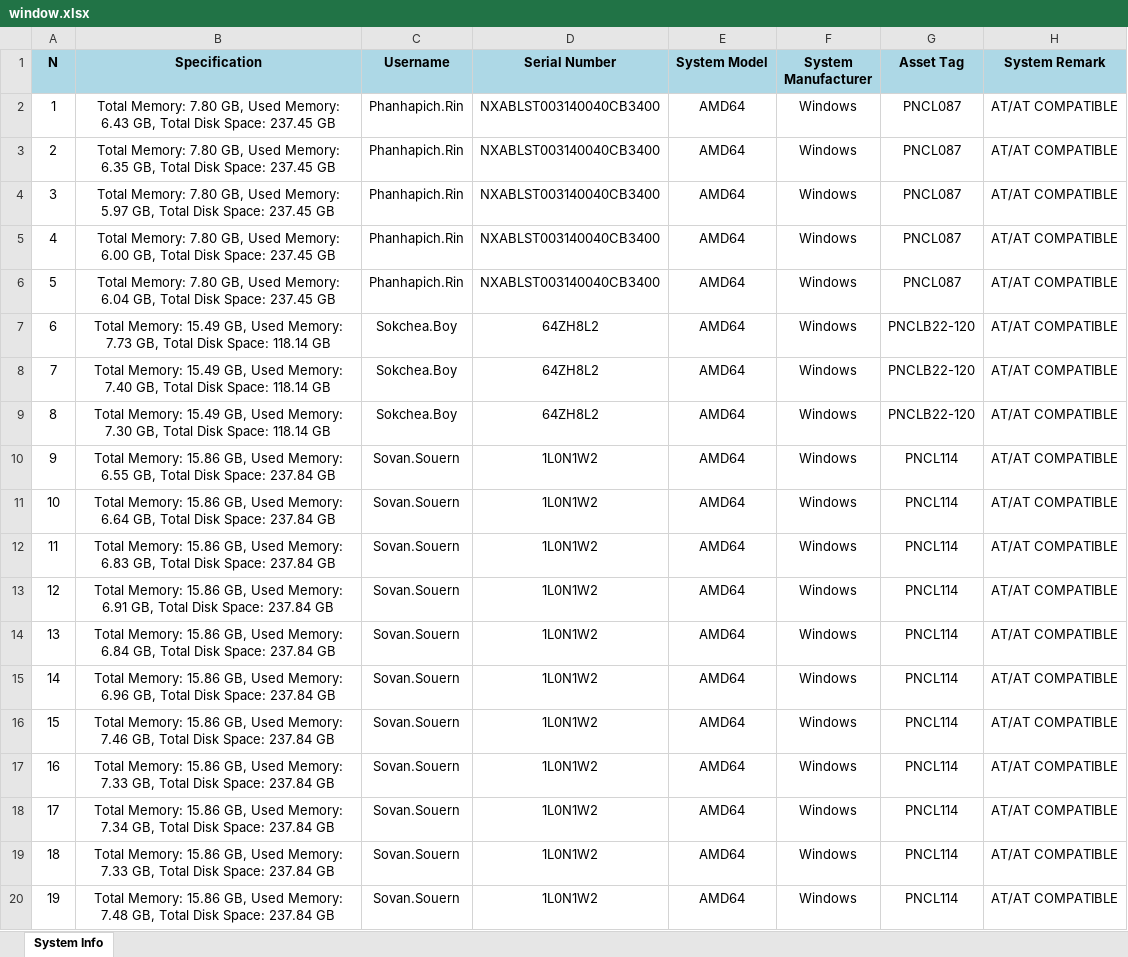
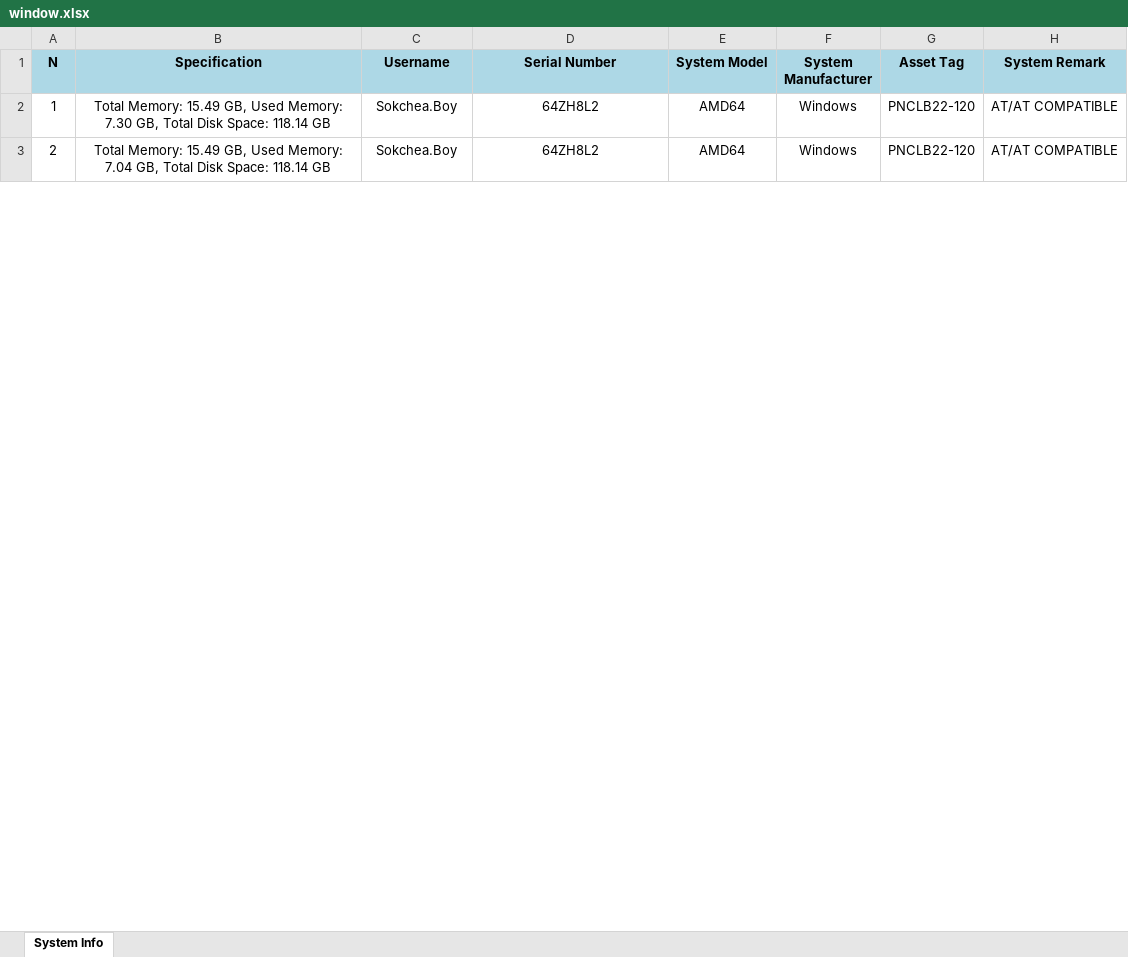
Before and after one commit to sovan-souern/Project-Python, an Excel workbook: window.xlsx, sheet System Info, drawn as a sheet; only a part is shown; values as stored, in another font and other column widths than the file's, no borders; removed rows and columns are numbered as before the commit, all else as after; the diff covers the shown part only; the diff names each change by its address in the sheet, - before the commit and + after, or states it on an @@ line.

```diff
--- a/window.xlsx (sheet System Info)
+++ b/window.xlsx (sheet System Info)
-row 2: 1 | Total Memory: 7.80 GB, Used Memory: 6.43 GB, Total Disk Space: 237.45 GB | Phanhapich.Rin | NXABLST003140040CB3400 | AMD64 | Windows | PNCL087 | AT/AT COMPATIBLE
-row 3: 2 | Total Memory: 7.80 GB, Used Memory: 6.35 GB, Total Disk Space: 237.45 GB | Phanhapich.Rin | NXABLST003140040CB3400 | AMD64 | Windows | PNCL087 | AT/AT COMPATIBLE
-row 4: 3 | Total Memory: 7.80 GB, Used Memory: 5.97 GB, Total Disk Space: 237.45 GB | Phanhapich.Rin | NXABLST003140040CB3400 | AMD64 | Windows | PNCL087 | AT/AT COMPATIBLE
-row 5: 4 | Total Memory: 7.80 GB, Used Memory: 6.00 GB, Total Disk Space: 237.45 GB | Phanhapich.Rin | NXABLST003140040CB3400 | AMD64 | Windows | PNCL087 | AT/AT COMPATIBLE
-row 6: 5 | Total Memory: 7.80 GB, Used Memory: 6.04 GB, Total Disk Space: 237.45 GB | Phanhapich.Rin | NXABLST003140040CB3400 | AMD64 | Windows | PNCL087 | AT/AT COMPATIBLE
-row 7: 6 | Total Memory: 15.49 GB, Used Memory: 7.73 GB, Total Disk Space: 118.14 GB | Sokchea.Boy | 64ZH8L2 | AMD64 | Windows | PNCLB22-120 | AT/AT COMPATIBLE
-row 8: 7 | Total Memory: 15.49 GB, Used Memory: 7.40 GB, Total Disk Space: 118.14 GB | Sokchea.Boy | 64ZH8L2 | AMD64 | Windows | PNCLB22-120 | AT/AT COMPATIBLE
@@ column A (N) renumbered from row 2 down @@
-row 10: 9 | Total Memory: 15.86 GB, Used Memory: 6.55 GB, Total Disk Space: 237.84 GB | Sovan.Souern | 1L0N1W2 | AMD64 | Windows | PNCL114 | AT/AT COMPATIBLE
-row 11: 10 | Total Memory: 15.86 GB, Used Memory: 6.64 GB, Total Disk Space: 237.84 GB | Sovan.Souern | 1L0N1W2 | AMD64 | Windows | PNCL114 | AT/AT COMPATIBLE
-row 12: 11 | Total Memory: 15.86 GB, Used Memory: 6.83 GB, Total Disk Space: 237.84 GB | Sovan.Souern | 1L0N1W2 | AMD64 | Windows | PNCL114 | AT/AT COMPATIBLE
-B3 (Specification): Total Memory: 15.86 GB, Used Memory: 6.91 GB, Total Disk Space: 237.84 GB
+B3 (Specification): Total Memory: 15.49 GB, Used Memory: 7.04 GB, Total Disk Space: 118.14 GB
-C3 (Username): Sovan.Souern
+C3 (Username): Sokchea.Boy
-D3 (Serial Number): 1L0N1W2
+D3 (Serial Number): 64ZH8L2
-G3 (Asset Tag): PNCL114
+G3 (Asset Tag): PNCLB22-120
-row 14: 13 | Total Memory: 15.86 GB, Used Memory: 6.84 GB, Total Disk Space: 237.84 GB | Sovan.Souern | 1L0N1W2 | AMD64 | Windows | PNCL114 | AT/AT COMPATIBLE
-row 15: 14 | Total Memory: 15.86 GB, Used Memory: 6.96 GB, Total Disk Space: 237.84 GB | Sovan.Souern | 1L0N1W2 | AMD64 | Windows | PNCL114 | AT/AT COMPATIBLE
-row 16: 15 | Total Memory: 15.86 GB, Used Memory: 7.46 GB, Total Disk Space: 237.84 GB | Sovan.Souern | 1L0N1W2 | AMD64 | Windows | PNCL114 | AT/AT COMPATIBLE
-row 17: 16 | Total Memory: 15.86 GB, Used Memory: 7.33 GB, Total Disk Space: 237.84 GB | Sovan.Souern | 1L0N1W2 | AMD64 | Windows | PNCL114 | AT/AT COMPATIBLE
-row 18: 17 | Total Memory: 15.86 GB, Used Memory: 7.34 GB, Total Disk Space: 237.84 GB | Sovan.Souern | 1L0N1W2 | AMD64 | Windows | PNCL114 | AT/AT COMPATIBLE
-row 19: 18 | Total Memory: 15.86 GB, Used Memory: 7.33 GB, Total Disk Space: 237.84 GB | Sovan.Souern | 1L0N1W2 | AMD64 | Windows | PNCL114 | AT/AT COMPATIBLE
-row 20: 19 | Total Memory: 15.86 GB, Used Memory: 7.48 GB, Total Disk Space: 237.84 GB | Sovan.Souern | 1L0N1W2 | AMD64 | Windows | PNCL114 | AT/AT COMPATIBLE
```
Also changed, not shown: 18 removed rows and 14 edited cells elsewhere in this sheet, 1 other file.
